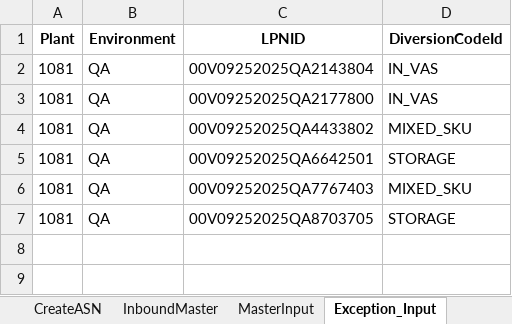
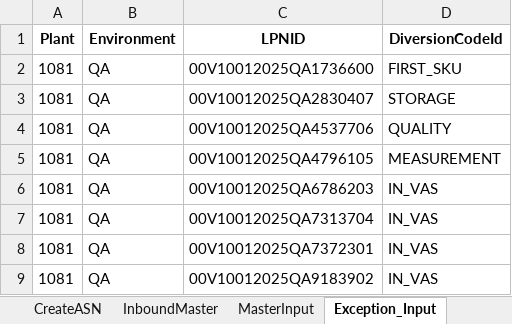
Before and after one commit to Vino0585/Nike, an Excel workbook: J30/Input_files/WorkSheet.xlsx, sheet Exception_Input, drawn as a sheet; values as stored, in another font and other column widths than the file's, no borders; removed rows and columns are numbered as before the commit, all else as after; the diff names each change by its address in the sheet, - before the commit and + after, or states it on an @@ line.

```diff
--- a/J30/Input_files/WorkSheet.xlsx (sheet Exception_Input)
+++ b/J30/Input_files/WorkSheet.xlsx (sheet Exception_Input)
+row 2: 1081 | QA | 00V10012025QA1736600 | FIRST_SKU
+row 3: 1081 | QA | 00V10012025QA2830407 | STORAGE
+row 4: 1081 | QA | 00V10012025QA4537706 | QUALITY
+row 5: 1081 | QA | 00V10012025QA4796105 | MEASUREMENT
-C6 (LPNID): 00V09252025QA2143804
+C6 (LPNID): 00V10012025QA6786203
-C7 (LPNID): 00V09252025QA2177800
+C7 (LPNID): 00V10012025QA7313704
-row 4: 1081 | QA | 00V09252025QA4433802 | MIXED_SKU
-row 5: 1081 | QA | 00V09252025QA6642501 | STORAGE
-C8 (LPNID): 00V09252025QA7767403
+C8 (LPNID): 00V10012025QA7372301
-D8 (DiversionCodeId): MIXED_SKU
+D8 (DiversionCodeId): IN_VAS
-C9 (LPNID): 00V09252025QA8703705
+C9 (LPNID): 00V10012025QA9183902
-D9 (DiversionCodeId): STORAGE
+D9 (DiversionCodeId): IN_VAS
```
Also changed, not shown: sheet BackUP, sheet InboundMaster, sheet CreateASN, sheet MasterInput, J30/Output_files/ASN_Creation_Report.xlsx, J30/Output_files/MHE_Journal_Inbound_results.xlsx, 9 other files.
